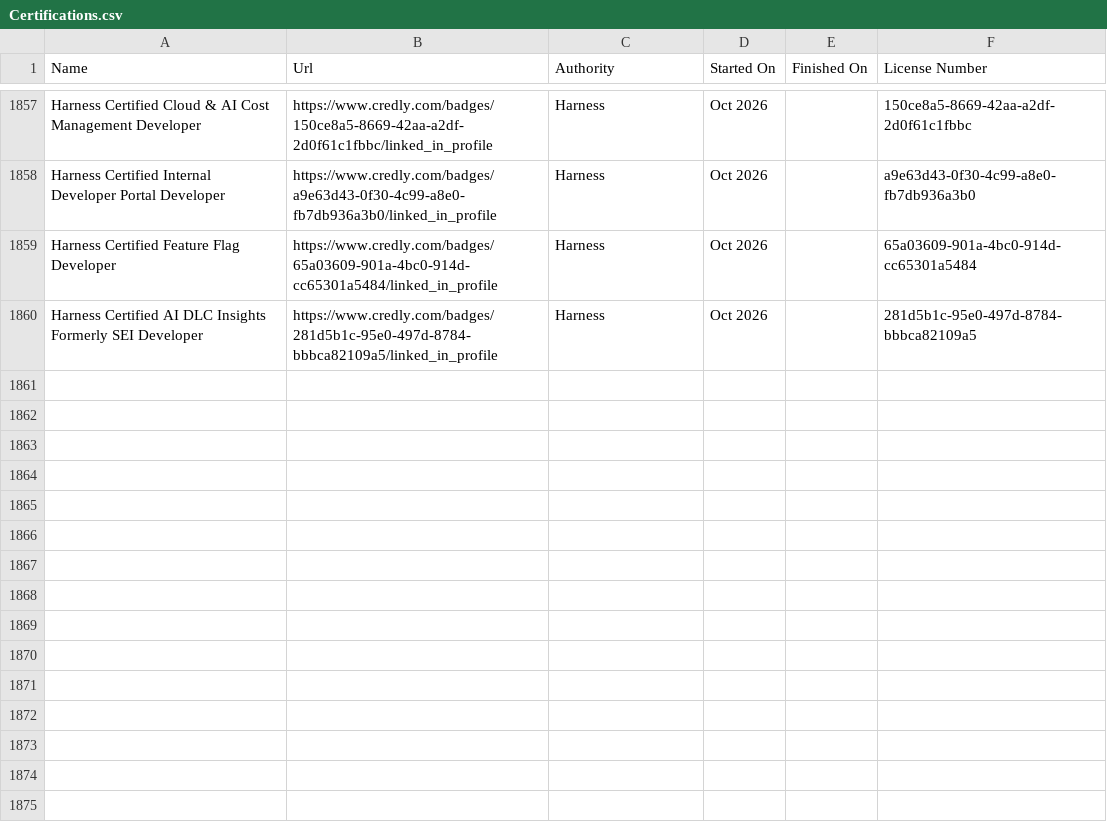
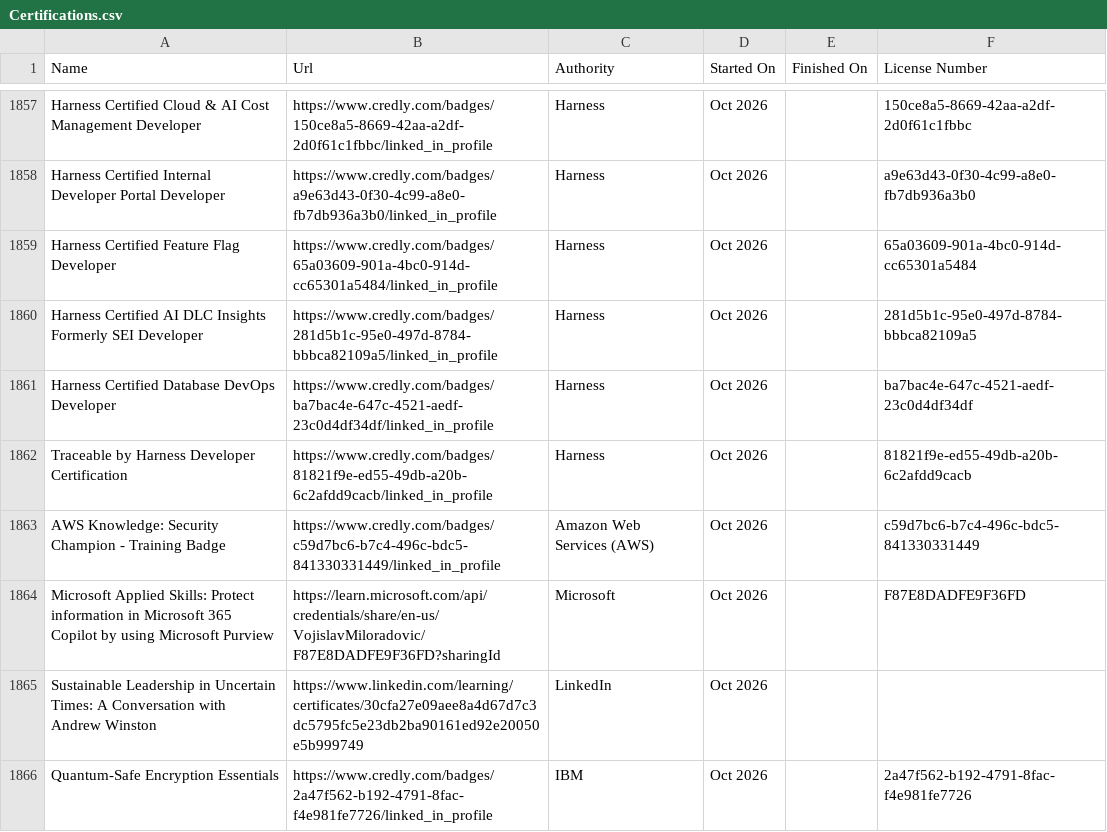
Before and after one commit to VojislavMiloradovic/my-credentials, a CSV file: data/Certifications.csv, drawn as a sheet; only a part is shown, gaps mark what is left out.

Commit message:
Lastest linkedin certifications csv exported.

```diff
--- a/data/Certifications.csv
+++ b/data/Certifications.csv
@@ -1860 +1860,7 @@ Harness Certified Feature Flag Developer,https://www.credly.com/badges/65a03609-
 Harness Certified AI DLC Insights Formerly SEI Developer,https://www.credly.com/badges/281d5b1c-95e0-497d-8784-bbbca82109a5/linked_in_profile,Harness,Oct 2026,,281d5b1c-95e0-497d-8784-bbbca82109a5
+Harness Certified Database DevOps Developer,https://www.credly.com/badges/ba7bac4e-647c-4521-aedf-23c0d4df34df/linked_in_profile,Harness,Oct 2026,,ba7bac4e-647c-4521-aedf-23c0d4df34df
+Traceable by Harness Developer Certification,https://www.credly.com/badges/81821f9e-ed55-49db-a20b-6c2afdd9cacb/linked_in_profile,Harness,Oct 2026,,81821f9e-ed55-49db-a20b-6c2afdd9cacb
+AWS Knowledge: Security Champion - Training Badge,https://www.credly.com/badges/c59d7bc6-b7c4-496c-bdc5-841330331449/linked_in_profile,Amazon Web Services (AWS),Oct 2026,,c59d7bc6-b7c4-496c-bdc5-841330331449
+Microsoft Applied Skills: Protect information in Microsoft 365 Copilot by using Microsoft Purview,https://learn.microsoft.com/api/credentials/share/en-us/VojislavMiloradovic/F87E8DADFE9F36FD?sharingId,Microsoft,Oct 2026,,F87E8DADFE9F36FD
+Sustainable Leadership in Uncertain Times: A Conversation with Andrew Winston,https://www.linkedin.com/learning/certificates/30cfa27e09aee8a4d67d7c3dc5795fc5e23db2ba90161ed92e20050e5b999749,LinkedIn,Oct 2026,,
+Quantum-Safe Encryption Essentials,https://www.credly.com/badges/2a47f562-b192-4791-8fac-f4e981fe7726/linked_in_profile,IBM,Oct 2026,,2a47f562-b192-4791-8fac-f4e981fe7726
```
